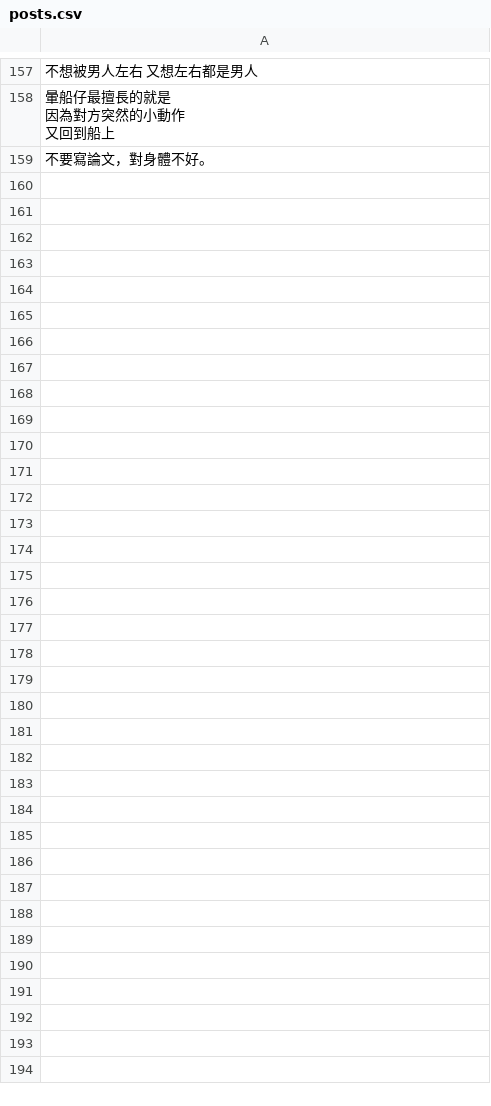
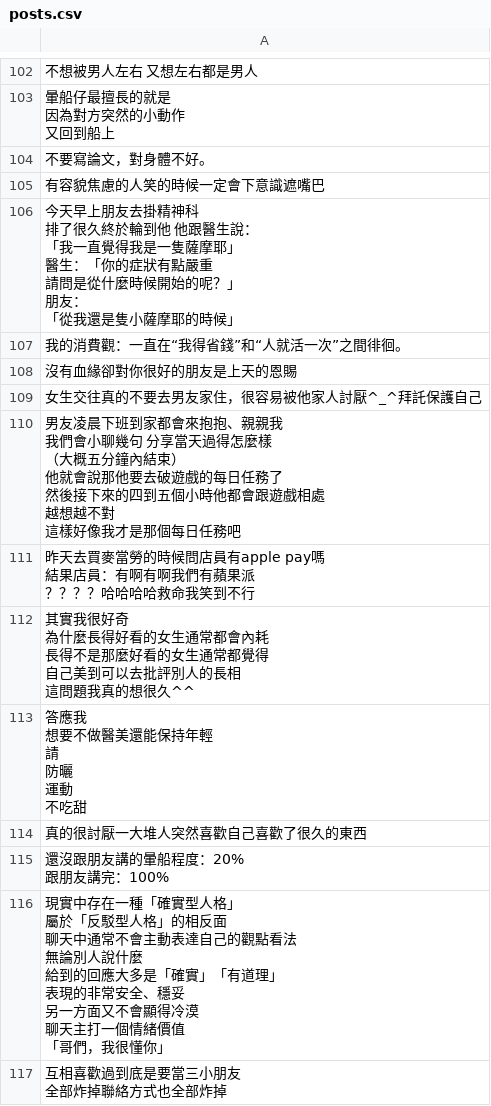
Before and after one commit to yuukilin/threads-auto-poster, a CSV file: posts.csv, drawn as a sheet; only a part is shown, gaps mark what is left out; ↵ is a line break in a cell; the diff covers the shown part only; the diff names each change by its address in the sheet, - before the commit and + after, or states it on an @@ line.

```diff
--- a/posts.csv
+++ b/posts.csv
+row 105: 有容貌焦慮的人笑的時候一定會下意識遮嘴巴
+row 106: 今天早上朋友去掛精神科 ↵ 排了很久終於輪到他 他跟醫生說： ↵ 「我一直覺得我是一隻薩摩耶」 ↵ 醫生：「你的症狀有點嚴重 ↵ 請問是從什麼時候開始的呢？」 ↵ 朋友： ↵ 「從我還是隻小薩摩耶的時候」
+row 107: 我的消費觀：一直在“我得省錢”和“人就活一次”之間徘徊。
+row 108: 沒有血緣卻對你很好的朋友是上天的恩賜
+row 109: 女生交往真的不要去男友家住，很容易被他家人討厭^_^拜託保護自己
+row 110: 男友凌晨下班到家都會來抱抱、親親我 ↵ 我們會小聊幾句 分享當天過得怎麼樣 ↵ （大概五分鐘內結束） ↵ 他就會說那他要去破遊戲的每日任務了 ↵ 然後接下來的四到五個小時他都會跟遊戲相處 ↵ 越想越不對 ↵ 這樣好像我才是那個每日任務吧
+row 111: 昨天去買麥當勞的時候問店員有apple pay嗎 ↵ 結果店員：有啊有啊我們有蘋果派 ↵ ？？？？哈哈哈哈救命我笑到不行
+row 112: 其實我很好奇 ↵ 為什麼長得好看的女生通常都會內耗 ↵ 長得不是那麼好看的女生通常都覺得 ↵ 自己美到可以去批評別人的長相 ↵ 這問題我真的想很久^^
+row 113: 答應我 ↵ 想要不做醫美還能保持年輕 ↵ 請 ↵ 防曬 ↵ 運動 ↵ 不吃甜
+row 114: 真的很討厭一大堆人突然喜歡自己喜歡了很久的東西
+row 115: 還沒跟朋友講的暈船程度：20% ↵ 跟朋友講完：100%
+row 116: 現實中存在一種「確實型人格」 ↵ 屬於「反駁型人格」的相反面 ↵ 聊天中通常不會主動表達自己的觀點看法 ↵ 無論別人說什麼 ↵ 給到的回應大多是「確實」「有道理」 ↵ 表現的非常安全、穩妥 ↵ 另一方面又不會顯得冷漠 ↵ 聊天主打一個情緒價值 ↵ 「哥們，我很懂你」
+row 117: 互相喜歡過到底是要當三小朋友 ↵ 全部炸掉聯絡方式也全部炸掉
```
Also changed, not shown: 13 added rows, 55 removed rows and 3 edited cells elsewhere in this file, 1 other file.
